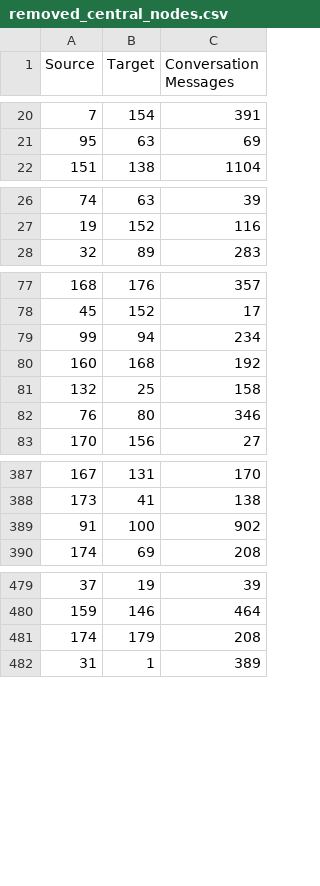
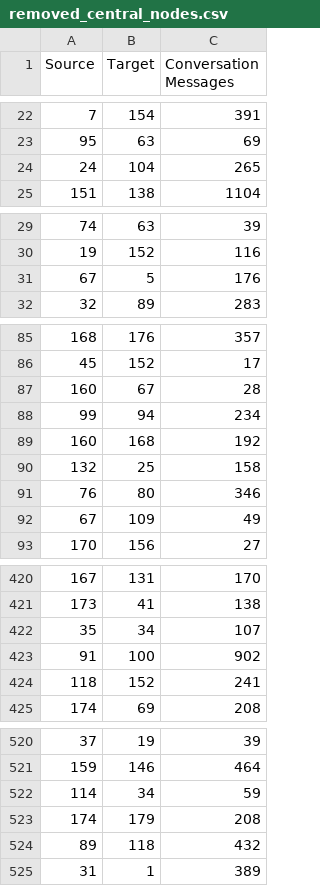
Before and after one commit to TheIanSim/KentRidgeAnalytica, a CSV file: removed_central_nodes.csv, drawn as a sheet; only a part is shown, gaps mark what is left out; the diff covers the shown part only.

```diff
--- a/removed_central_nodes.csv
+++ b/removed_central_nodes.csv
@@ -21,2 +23,3 @@ Source,Target,Conversation Messages
 95,63,69
+24,104,265
 151,138,1104
@@ -27,2 +30,3 @@ Source,Target,Conversation Messages
 19,152,116
+67,5,176
 32,89,283
@@ -78,2 +86,3 @@ Source,Target,Conversation Messages
 45,152,17
+160,67,28
 99,94,234
@@ -82,2 +91,3 @@ Source,Target,Conversation Messages
 76,80,346
+67,109,49
 170,156,27
@@ -388,3 +421,5 @@ Source,Target,Conversation Messages
 173,41,138
+35,34,107
 91,100,902
+118,152,241
 174,69,208
@@ -480,3 +521,5 @@ Source,Target,Conversation Messages
 159,146,464
+114,34,59
 174,179,208
+89,118,432
 31,1,389
```
Also changed, not shown: 35 added rows elsewhere in this file, 1 other file.
